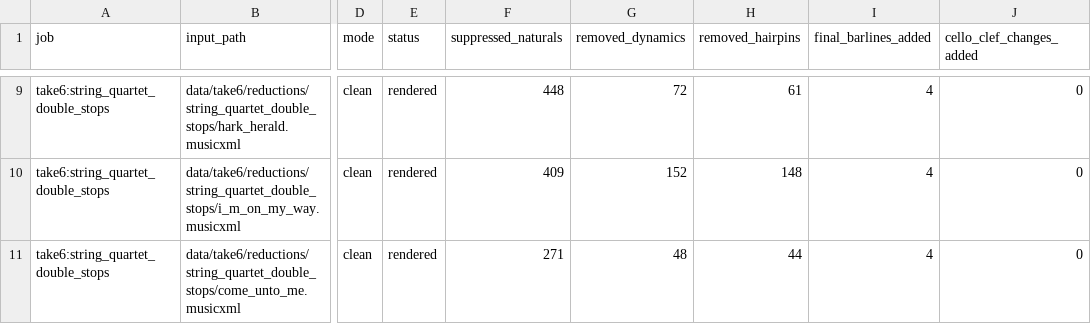
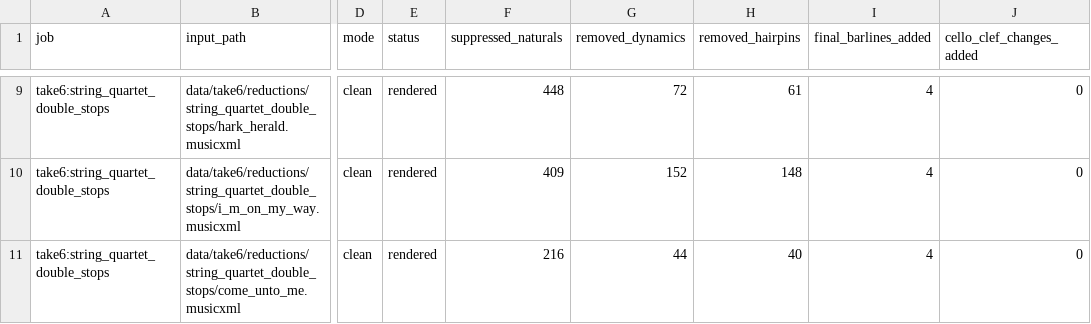
Before and after one commit to fpachet/gesualdo, a TSV file: data/take6/renders/string_quartet_double_stops_pdf/review_pdf_report.tsv, drawn as a sheet; only a part is shown, gaps mark what is left out; the diff names each change by its address in the sheet, - before the commit and + after, or states it on an @@ line.

```diff
--- a/data/take6/renders/string_quartet_double_stops_pdf/review_pdf_report.tsv
+++ b/data/take6/renders/string_quartet_double_stops_pdf/review_pdf_report.tsv
-F11 (suppressed_naturals): 271
+F11 (suppressed_naturals): 216
-G11 (removed_dynamics): 48
+G11 (removed_dynamics): 44
-H11 (removed_hairpins): 44
+H11 (removed_hairpins): 40
```
Also changed, not shown: data/take6/reductions/string_quartet_double_stops/report.tsv, 7 other files.
